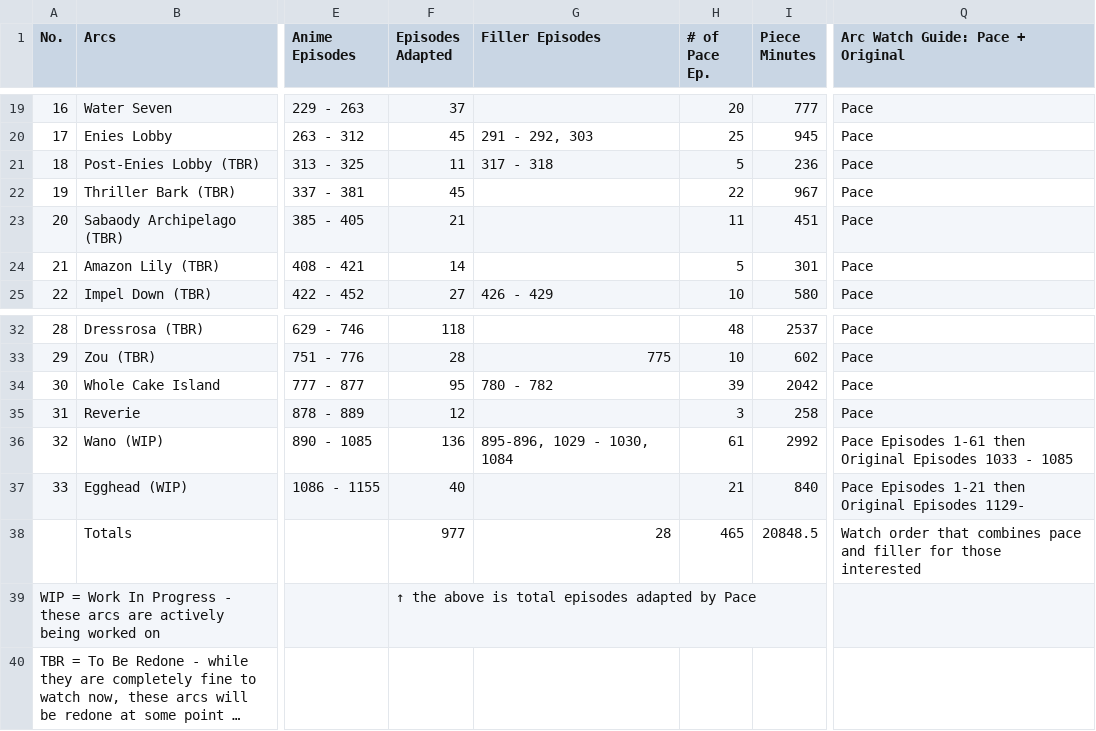
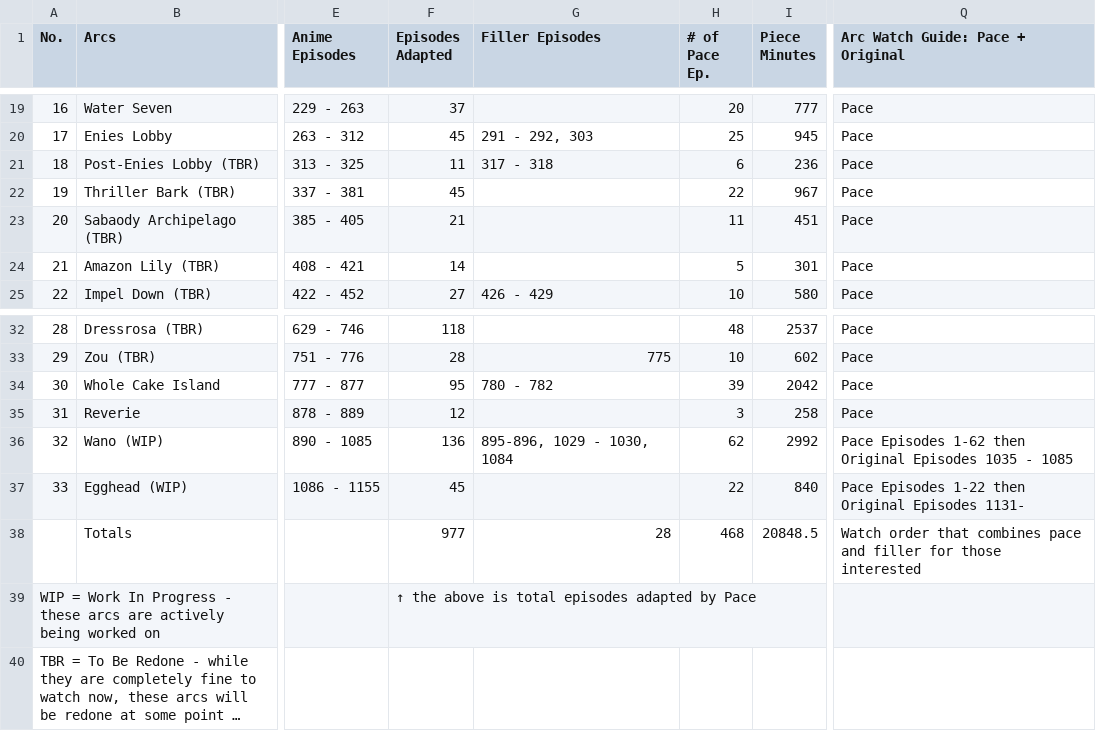
Before and after one commit to Mazalucas/YourOnePace, a CSV file: One Pace Episode Guide - Arc Overview.csv, drawn as a sheet; only a part is shown, gaps mark what is left out; long unchanged cells end in …; the diff names each change by its address in the sheet, - before the commit and + after, or states it on an @@ line.

```diff
--- a/One Pace Episode Guide - Arc Overview.csv
+++ b/One Pace Episode Guide - Arc Overview.csv
-H21 (# of Pace Ep.): 5
+H21 (# of Pace Ep.): 6
-H36 (# of Pace Ep.): 61
+H36 (# of Pace Ep.): 62
-Q36 (Arc Watch Guide: Pace + Original): Pace Episodes 1-61 then Original Episodes 1033 - 1085
+Q36 (Arc Watch Guide: Pace + Original): Pace Episodes 1-62 then Original Episodes 1035 - 1085
-F37 (Episodes Adapted): 40
+F37 (Episodes Adapted): 45
-H37 (# of Pace Ep.): 21
+H37 (# of Pace Ep.): 22
-Q37 (Arc Watch Guide: Pace + Original): Pace Episodes 1-21 then Original Episodes 1129-
+Q37 (Arc Watch Guide: Pace + Original): Pace Episodes 1-22 then Original Episodes 1131-
-H38 (# of Pace Ep.): 465
+H38 (# of Pace Ep.): 468
```
Also changed, not shown: 10 other files.
